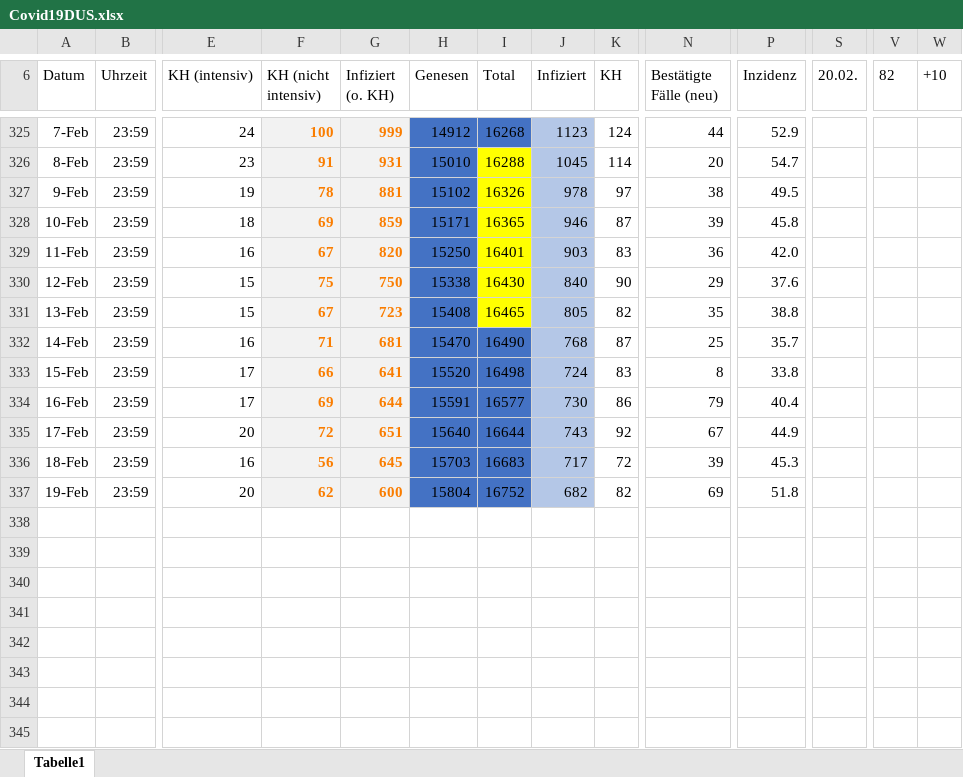
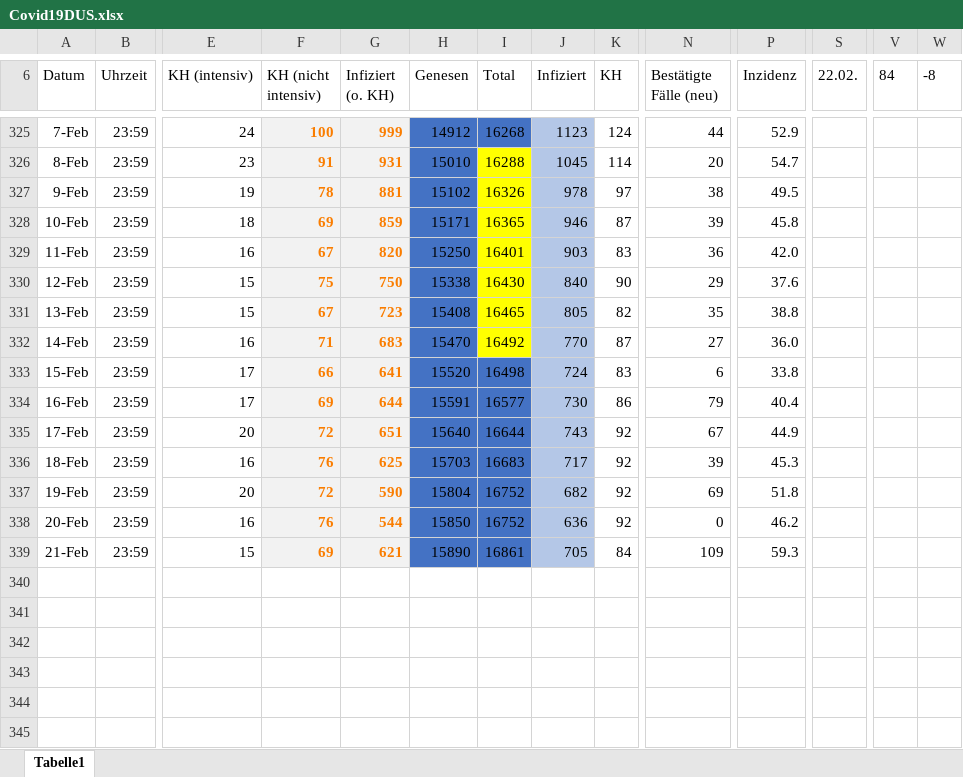
Before and after one commit to dirkschreib/Covid19DUS, an Excel workbook: Covid19DUS.xlsx, sheet Tabelle1, drawn as a sheet; only a part is shown, gaps mark what is left out; values as stored, in another font and other column widths than the file's, no borders; charts and pictures and table styles not drawn; removed rows and columns are numbered as before the commit, all else as after; rows hold the shown columns only; the diff covers the shown part only; the diff names each change by its address in the sheet, - before the commit and + after, or states it on an @@ line.

```diff
--- a/Covid19DUS.xlsx (sheet Tabelle1)
+++ b/Covid19DUS.xlsx (sheet Tabelle1)
-S6: 20.02.
+S6: 22.02.
-V6: 82
+V6: 84
-W6: +10
+W6: -8
-G332 (Infiziert (o. KH)): 681
+G332 (Infiziert (o. KH)): 683
-I332 (Total): 16490
+I332 (Total): 16492
-I332 fill: #4472C4
+I332 fill: #FFFF00
-J332 (Infiziert): 768
+J332 (Infiziert): 770
-N332 (Bestätigte Fälle (neu)): 25
+N332 (Bestätigte Fälle (neu)): 27
-P332 (Inzidenz): 35.7
+P332 (Inzidenz): 36.0
-N333 (Bestätigte Fälle (neu)): 8
+N333 (Bestätigte Fälle (neu)): 6
-F336 (KH (nicht intensiv)): 56
+F336 (KH (nicht intensiv)): 76
-G336 (Infiziert (o. KH)): 645
+G336 (Infiziert (o. KH)): 625
-K336 (KH): 72
+K336 (KH): 92
-F337 (KH (nicht intensiv)): 62
+F337 (KH (nicht intensiv)): 72
-G337 (Infiziert (o. KH)): 600
+G337 (Infiziert (o. KH)): 590
-K337 (KH): 82
+K337 (KH): 92
-row 338: (empty)
-row 339: (empty)
+row 338: 20-Feb | 23:59 | 16 | 76 | 544 | 15850 | 16752 | 636 | 92 | 0 | 46.2
+row 339: 21-Feb | 23:59 | 15 | 69 | 621 | 15890 | 16861 | 705 | 84 | 109 | 59.3
-row 343: (empty)
-row 344: (empty)
-row 345: (empty)
```
Also changed, not shown: 17 edited cells elsewhere in this sheet, charts or pictures, 5 other files.
